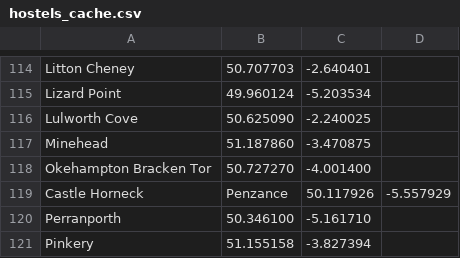
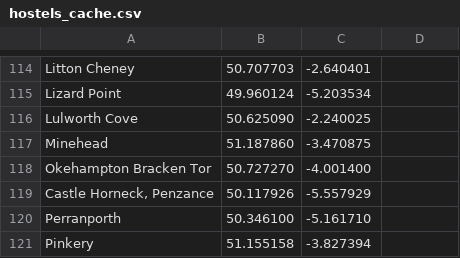
Before and after one commit to aabacchus/holiday-plan, a CSV file: hostels_cache.csv, drawn as a sheet; only a part is shown, gaps mark what is left out; removed rows and columns are numbered as before the commit, all else as after; the diff names each change by its address in the sheet, - before the commit and + after, or states it on an @@ line.

Commit message:
use cached CSVs, generate maps

```diff
--- a/hostels_cache.csv
+++ b/hostels_cache.csv
-row 119: Castle Horneck | Penzance | 50.117926 | -5.557929
+row 119: Castle Horneck, Penzance | 50.117926 | -5.557929
```
Also changed, not shown: waterfalls_cache.csv, 6 other files.
